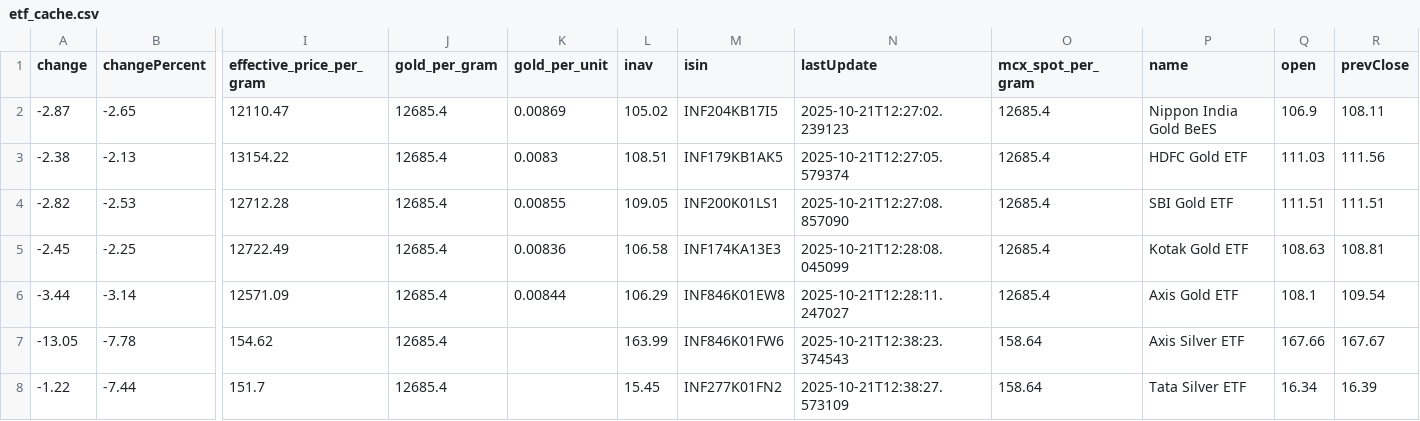
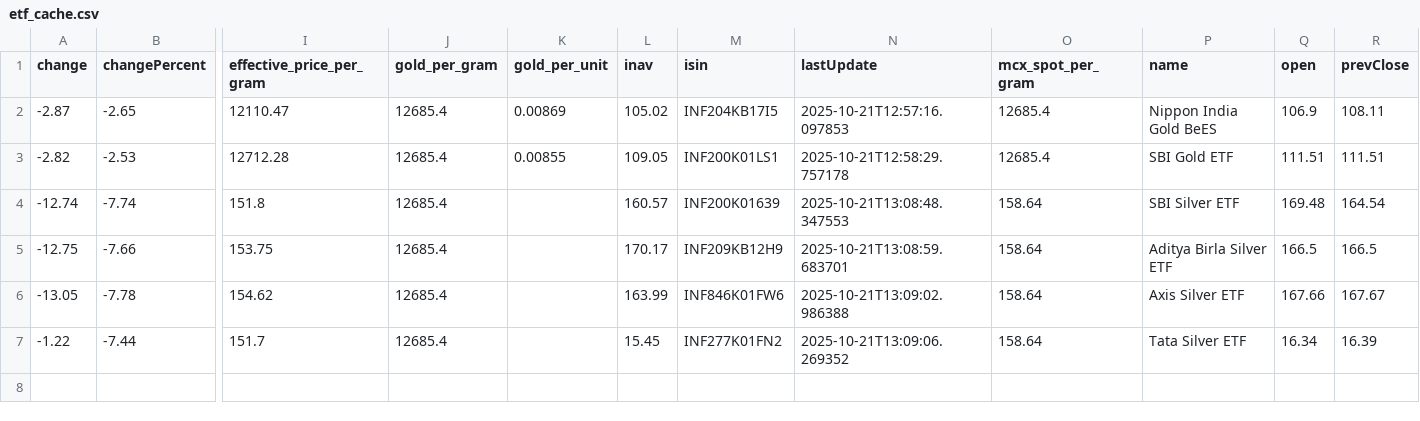
Before and after one commit to abhishekkumar9807/etf-tracker, a CSV file: data/etf_cache.csv, drawn as a sheet; only a part is shown, gaps mark what is left out; removed rows and columns are numbered as before the commit, all else as after; rows hold the shown columns only; the diff names each change by its address in the sheet, - before the commit and + after, or states it on an @@ line.

```diff
--- a/data/etf_cache.csv
+++ b/data/etf_cache.csv
-N2 (lastUpdate): 2025-10-21T12:27:02.239123
+N2 (lastUpdate): 2025-10-21T12:57:16.097853
-row 3: -2.38 | -2.13 | 13154.22 | 12685.4 | 0.0083 | 108.51 | INF179KB1AK5 | 2025-10-21T12:27:05.579374 | 12685.4 | HDFC Gold ETF | 111.03 | 111.56
-N3 (lastUpdate): 2025-10-21T12:27:08.857090
+N3 (lastUpdate): 2025-10-21T12:58:29.757178
-row 5: -2.45 | -2.25 | 12722.49 | 12685.4 | 0.00836 | 106.58 | INF174KA13E3 | 2025-10-21T12:28:08.045099 | 12685.4 | Kotak Gold ETF | 108.63 | 108.81
-row 6: -3.44 | -3.14 | 12571.09 | 12685.4 | 0.00844 | 106.29 | INF846K01EW8 | 2025-10-21T12:28:11.247027 | 12685.4 | Axis Gold ETF | 108.1 | 109.54
+row 4: -12.74 | -7.74 | 151.8 | 12685.4 |  | 160.57 | INF200K01639 | 2025-10-21T13:08:48.347553 | 158.64 | SBI Silver ETF | 169.48 | 164.54
+row 5: -12.75 | -7.66 | 153.75 | 12685.4 |  | 170.17 | INF209KB12H9 | 2025-10-21T13:08:59.683701 | 158.64 | Aditya Birla Silver ETF | 166.5 | 166.5
-N6 (lastUpdate): 2025-10-21T12:38:23.374543
+N6 (lastUpdate): 2025-10-21T13:09:02.986388
-N7 (lastUpdate): 2025-10-21T12:38:27.573109
+N7 (lastUpdate): 2025-10-21T13:09:06.269352
```
Also changed, not shown: 2 other files.
